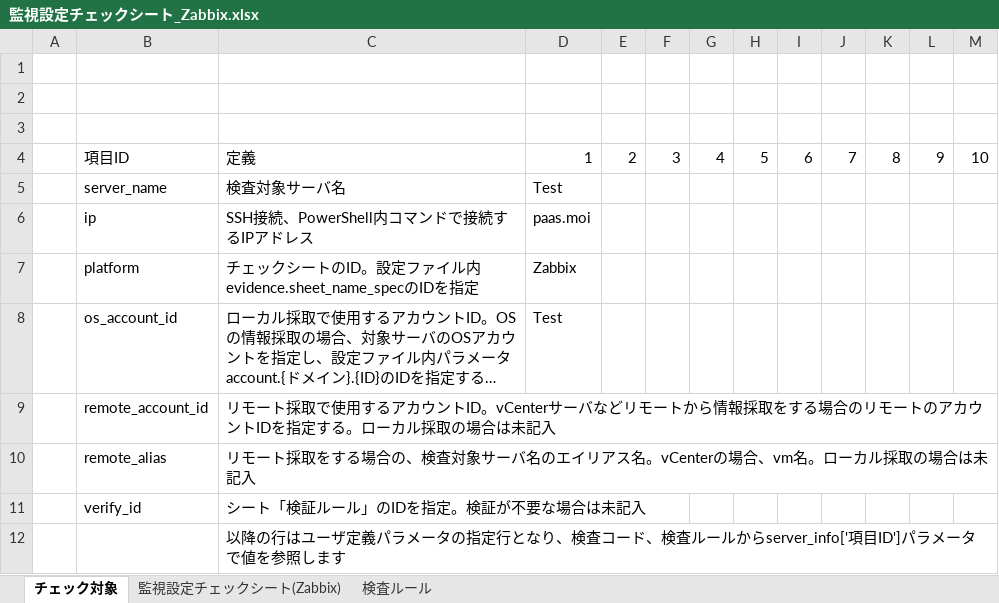
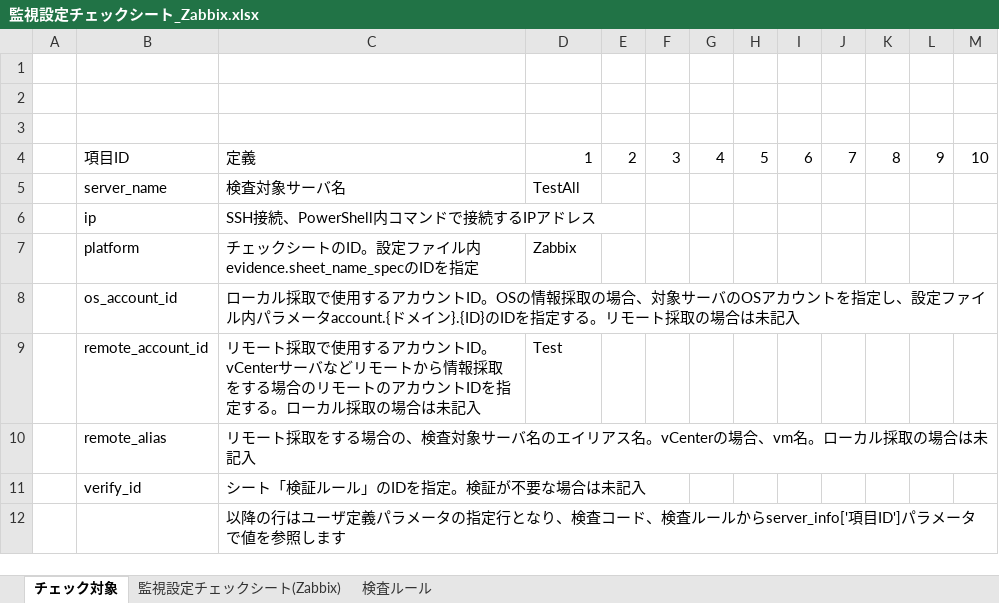
Before and after one commit to frsw3nr/server-acceptance-zabbix, an Excel workbook: 監視設定チェックシート_Zabbix.xlsx, sheet チェック対象, drawn as a sheet; long unchanged cells end in …; values as stored, in another font and other column widths than the file's, no borders; the diff names each change by its address in the sheet, - before the commit and + after, or states it on an @@ line.

```diff
--- a/監視設定チェックシート_Zabbix.xlsx (sheet チェック対象)
+++ b/監視設定チェックシート_Zabbix.xlsx (sheet チェック対象)
-D5: Test
+D5: TestAll
-D6: paas.moi
+D6: (empty)
-D8: Test
+D8: (empty)
-D9: (empty)
+D9: Test
```
Also changed, not shown: sheet 検査ルール, sheet 監視設定チェックシート(Zabbix), 4 other files.
